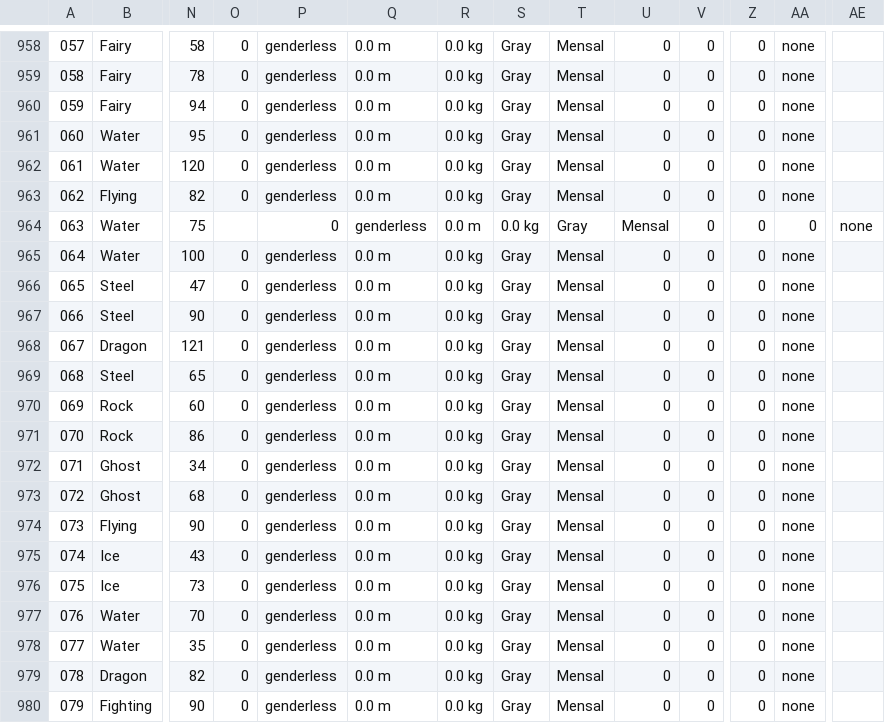
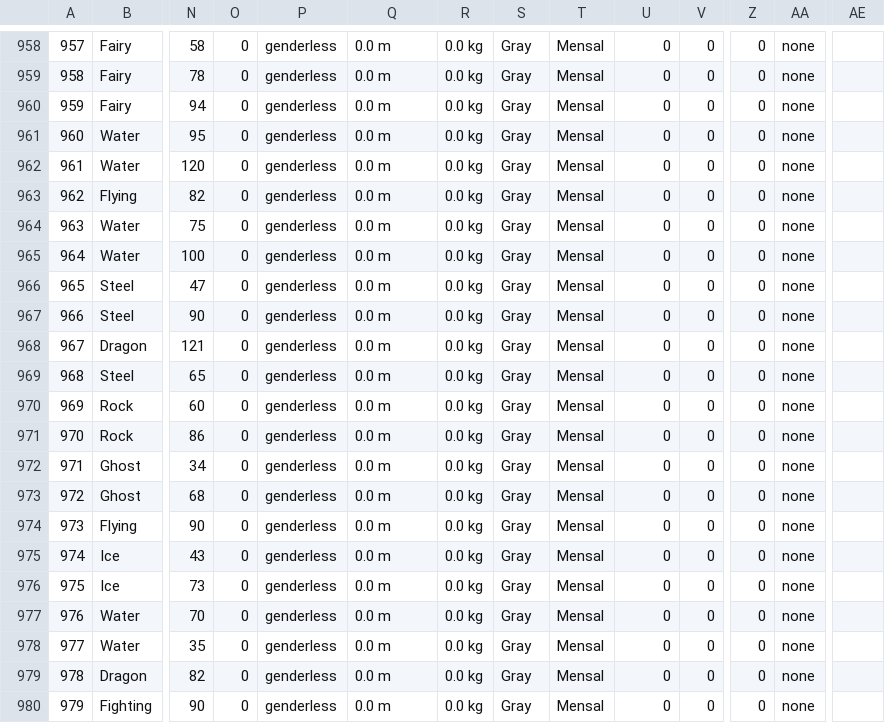
Before and after one commit to neo-engine/fsdata, a CSV file: data/pkmndescr.csv, drawn as a sheet; only a part is shown, gaps mark what is left out; the diff covers the shown part only; the diff names each change by its address in the sheet, - before the commit and + after, or states it on an @@ line.

```diff
--- a/data/pkmndescr.csv
+++ b/data/pkmndescr.csv
-A958: 057
+A958: 957
-A959: 058
+A959: 958
-A960: 059
+A960: 959
-A961: 060
+A961: 960
-A962: 061
+A962: 961
-A963: 062
+A963: 962
-A964: 063
+A964: 963
-O964: (empty)
+O964: 0
-P964: 0
+P964: genderless
-Q964: genderless
+Q964: 0.0 m
-R964: 0.0 m
+R964: 0.0 kg
-S964: 0.0 kg
+S964: Gray
-T964: Gray
+T964: Mensal
-U964: Mensal
+U964: 0
-AA964: 0
+AA964: none
-AE964: none
+AE964: (empty)
-A965: 064
+A965: 964
-A966: 065
+A966: 965
-A967: 066
+A967: 966
-A968: 067
+A968: 967
-A969: 068
+A969: 968
-A970: 069
+A970: 969
-A971: 070
+A971: 970
-A972: 071
+A972: 971
-A973: 072
+A973: 972
-A974: 073
+A974: 973
-A975: 074
+A975: 974
-A976: 075
+A976: 975
-A977: 076
+A977: 976
-A978: 077
+A978: 977
-A979: 078
+A979: 978
-A980: 079
+A980: 979
```
Also changed, not shown: 125 edited cells elsewhere in this file, data/itemdata.csv, data/itemdata_medicine.csv, 1 other file.
